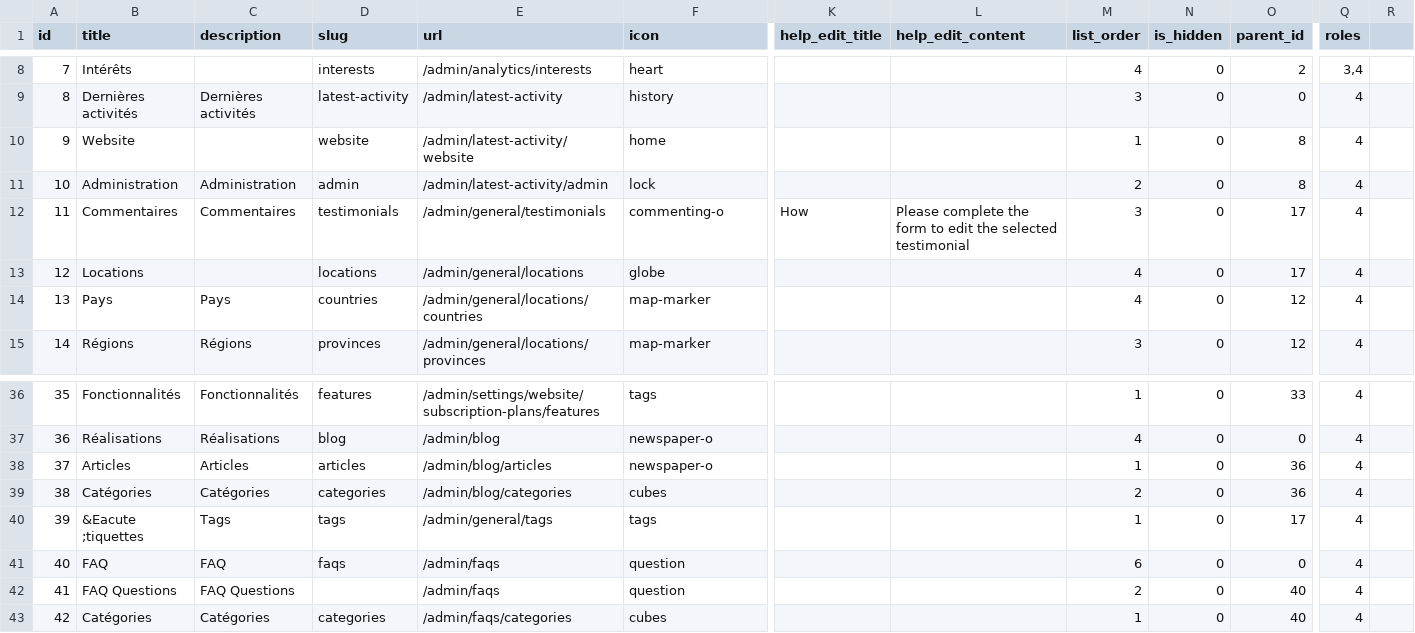
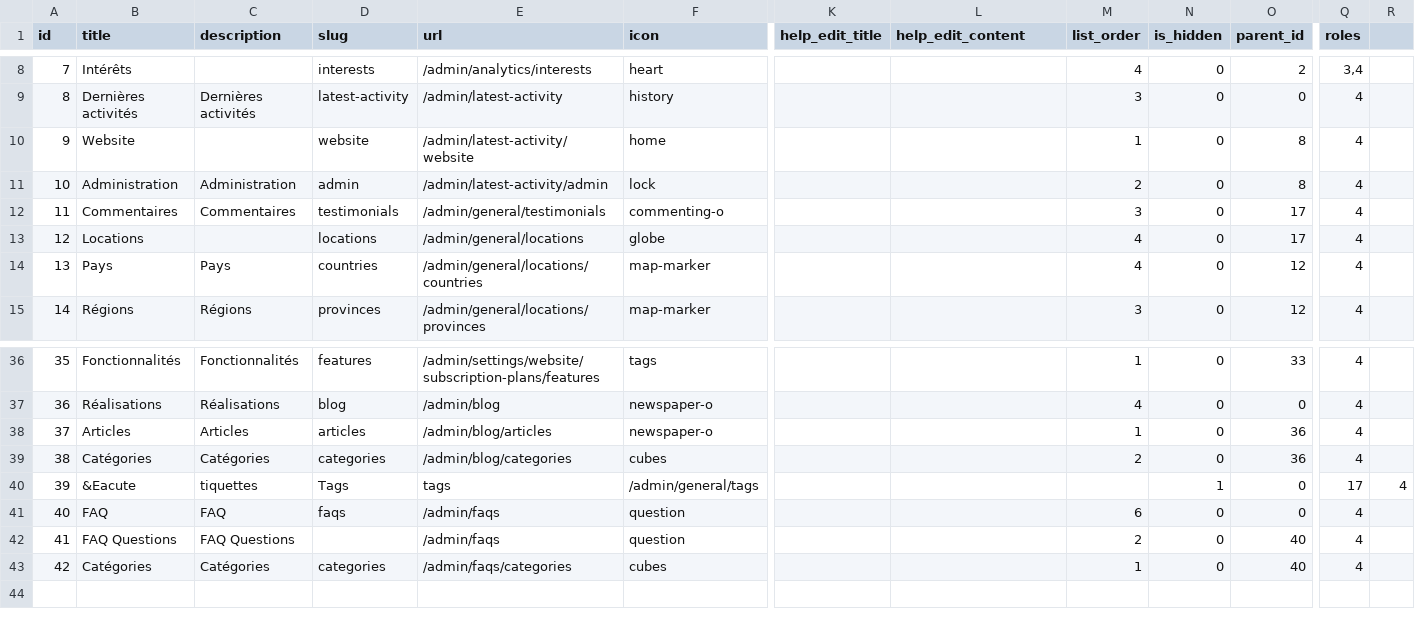
Before and after one commit to si3u/laravel-5-starter, a CSV file: database/seeds/csv/navigation_admin.csv, drawn as a sheet; only a part is shown, gaps mark what is left out; the diff names each change by its address in the sheet, - before the commit and + after, or states it on an @@ line.

```diff
--- a/database/seeds/csv/navigation_admin.csv
+++ b/database/seeds/csv/navigation_admin.csv
-K12 (help_edit_title): How
+K12 (help_edit_title): (empty)
-L12 (help_edit_content): Please complete the form to edit the selected testimonial
+L12 (help_edit_content): (empty)
-B40 (title): &Eacute ;tiquettes
+B40 (title): &Eacute
-C40 (description): Tags
+C40 (description): tiquettes
-D40 (slug): tags
+D40 (slug): Tags
-E40 (url): /admin/general/tags
+E40 (url): tags
-F40 (icon): tags
+F40 (icon): /admin/general/tags
-M40 (list_order): 1
+M40 (list_order): (empty)
-N40 (is_hidden): 0
+N40 (is_hidden): 1
-O40 (parent_id): 17
+O40 (parent_id): 0
-Q40 (roles): 4
+Q40 (roles): 17
-R40: (empty)
+R40: 4
```
Also changed, not shown: database/seeds/csv/navigation_website.csv, 12 other files.
